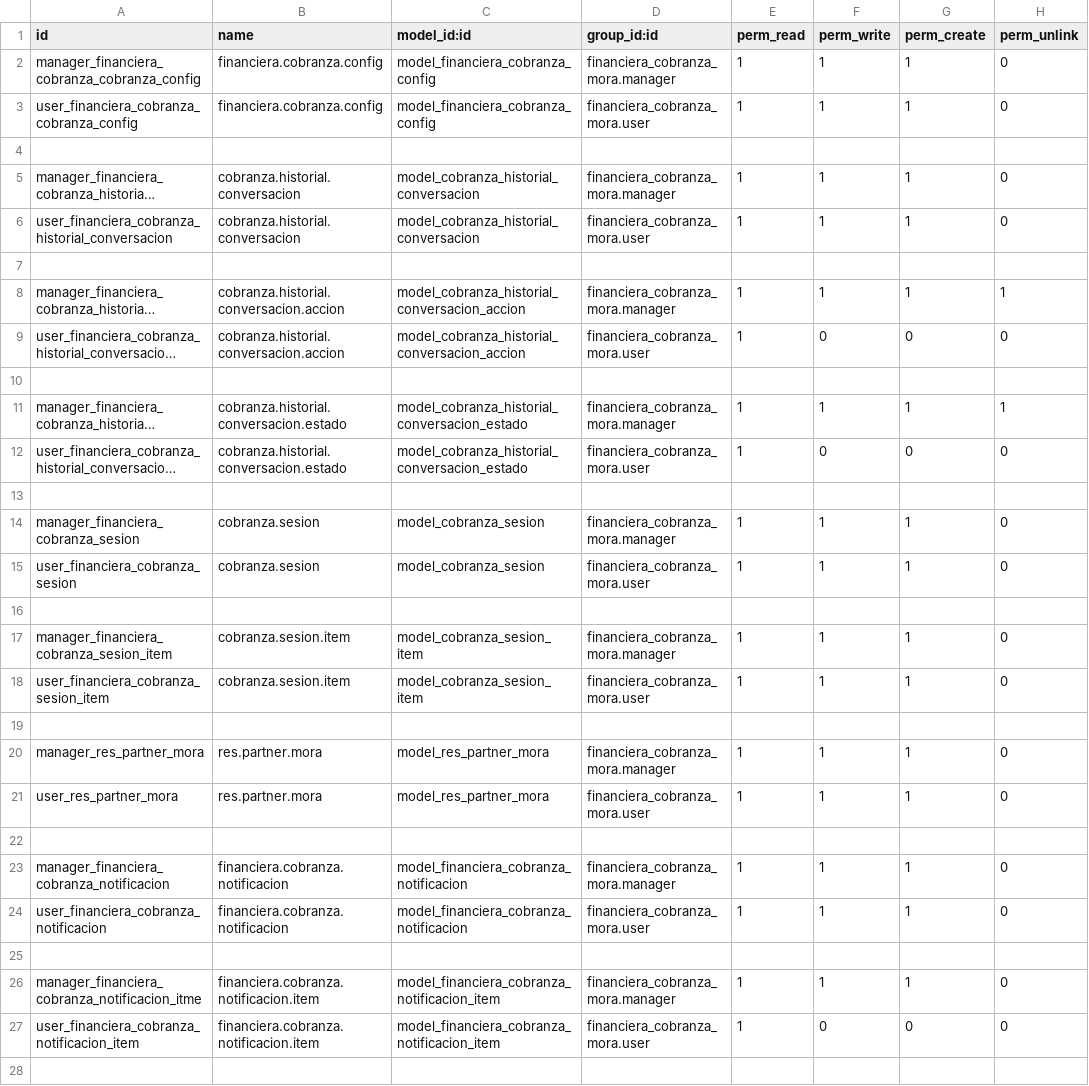
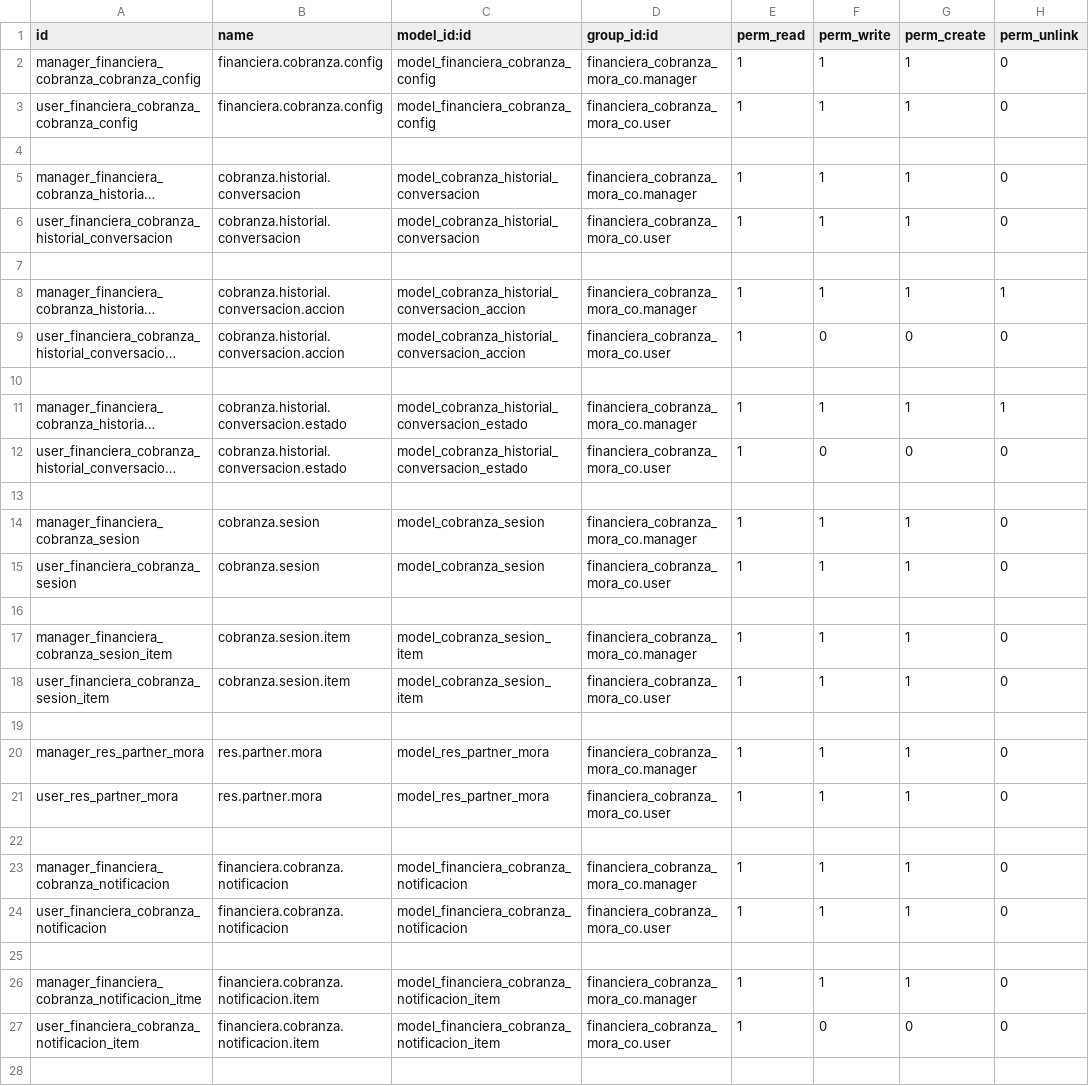
Before and after one commit to libra-soft/financiera_cobranza_mora_co, a CSV file: security/ir.model.access.csv, drawn as a sheet; only a part is shown; long unchanged cells end in …; the diff covers the shown part only; the diff names each change by its address in the sheet, - before the commit and + after, or states it on an @@ line.

```diff
--- a/security/ir.model.access.csv
+++ b/security/ir.model.access.csv
-D2 (group_id:id): financiera_cobranza_mora.manager
+D2 (group_id:id): financiera_cobranza_mora_co.manager
-D3 (group_id:id): financiera_cobranza_mora.user
+D3 (group_id:id): financiera_cobranza_mora_co.user
-D5 (group_id:id): financiera_cobranza_mora.manager
+D5 (group_id:id): financiera_cobranza_mora_co.manager
-D6 (group_id:id): financiera_cobranza_mora.user
+D6 (group_id:id): financiera_cobranza_mora_co.user
-D8 (group_id:id): financiera_cobranza_mora.manager
+D8 (group_id:id): financiera_cobranza_mora_co.manager
-D9 (group_id:id): financiera_cobranza_mora.user
+D9 (group_id:id): financiera_cobranza_mora_co.user
-D11 (group_id:id): financiera_cobranza_mora.manager
+D11 (group_id:id): financiera_cobranza_mora_co.manager
-D12 (group_id:id): financiera_cobranza_mora.user
+D12 (group_id:id): financiera_cobranza_mora_co.user
-D14 (group_id:id): financiera_cobranza_mora.manager
+D14 (group_id:id): financiera_cobranza_mora_co.manager
-D15 (group_id:id): financiera_cobranza_mora.user
+D15 (group_id:id): financiera_cobranza_mora_co.user
-D17 (group_id:id): financiera_cobranza_mora.manager
+D17 (group_id:id): financiera_cobranza_mora_co.manager
-D18 (group_id:id): financiera_cobranza_mora.user
+D18 (group_id:id): financiera_cobranza_mora_co.user
-D20 (group_id:id): financiera_cobranza_mora.manager
+D20 (group_id:id): financiera_cobranza_mora_co.manager
-D21 (group_id:id): financiera_cobranza_mora.user
+D21 (group_id:id): financiera_cobranza_mora_co.user
-D23 (group_id:id): financiera_cobranza_mora.manager
+D23 (group_id:id): financiera_cobranza_mora_co.manager
-D24 (group_id:id): financiera_cobranza_mora.user
+D24 (group_id:id): financiera_cobranza_mora_co.user
-D26 (group_id:id): financiera_cobranza_mora.manager
+D26 (group_id:id): financiera_cobranza_mora_co.manager
-D27 (group_id:id): financiera_cobranza_mora.user
+D27 (group_id:id): financiera_cobranza_mora_co.user
```
Also changed, not shown: 12 removed rows and 2 edited cells elsewhere in this file, 19 other files.
